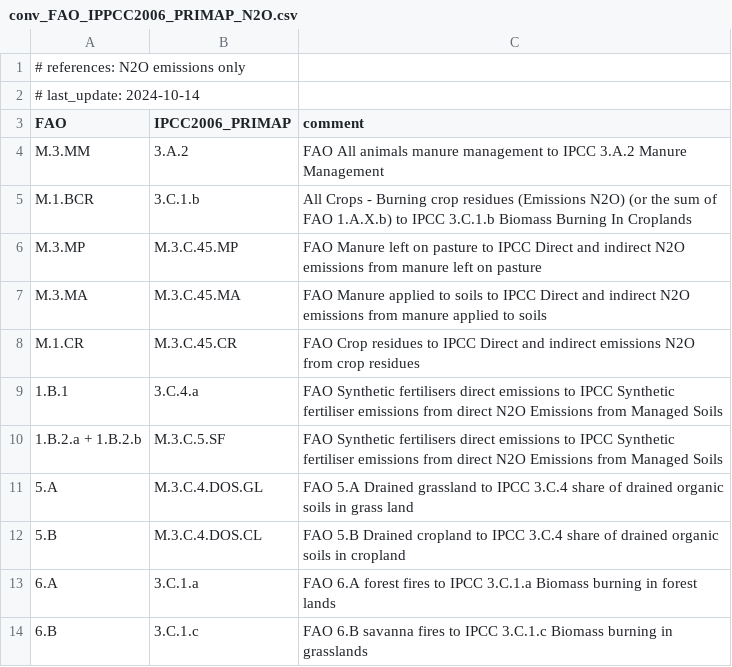
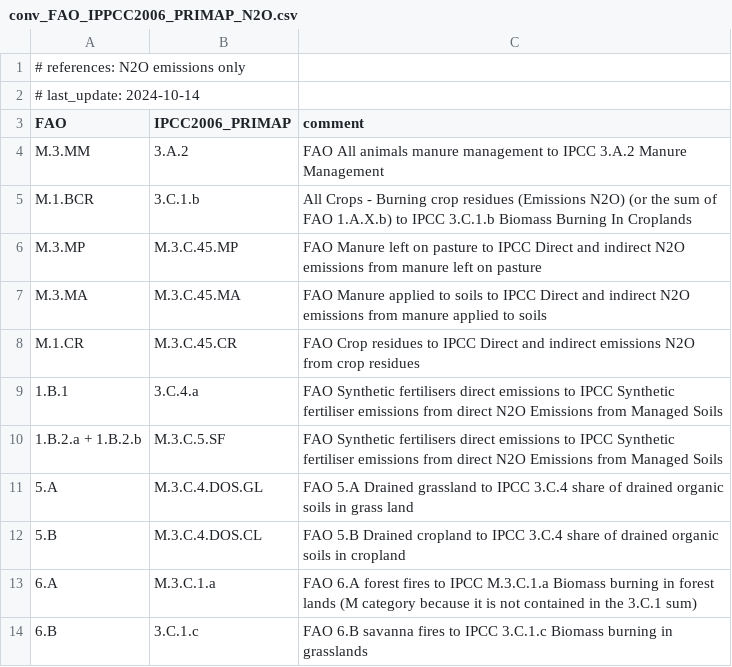
Before and after one commit to primap-community/FAOSTAT_data_primap, a CSV file: conv_FAO_IPPCC2006_PRIMAP_N2O.csv, drawn as a sheet.

```diff
--- a/conv_FAO_IPPCC2006_PRIMAP_N2O.csv
+++ b/conv_FAO_IPPCC2006_PRIMAP_N2O.csv
@@ -12,3 +12,3 @@ M.1.CR, M.3.C.45.CR, FAO Crop residues to IPCC Direct and indirect emissions N2O
 5.B,M.3.C.4.DOS.CL,FAO 5.B Drained cropland to IPCC 3.C.4 share of drained organic soils in cropland
-6.A,3.C.1.a, FAO 6.A forest fires to IPCC 3.C.1.a Biomass burning in forest lands
+6.A,M.3.C.1.a, FAO 6.A forest fires to IPCC M.3.C.1.a Biomass burning in forest lands (M category because it is not contained in the 3.C.1 sum)
 6.B, 3.C.1.c, FAO 6.B savanna fires to IPCC 3.C.1.c Biomass burning in grasslands
```
Also changed, not shown: conv_FAO_IPPCC2006_PRIMAP_CH4.csv, 7 other files.
